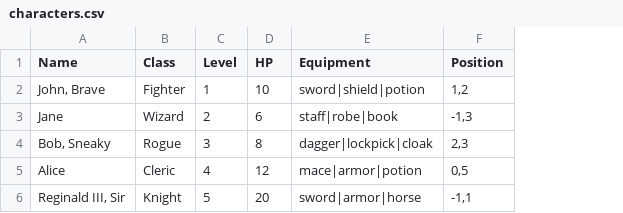
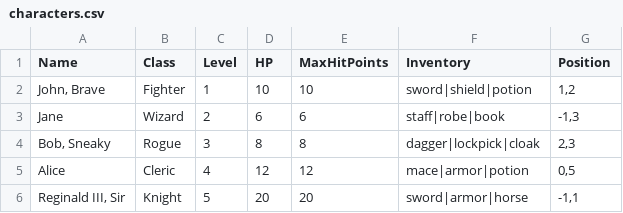
Before and after one commit to WCTC-Net-Database/w5-oop-lsp-and-isp-behaviors-kstephenson1, a CSV file: Files/characters.csv, drawn as a sheet; addresses are those after the commit; the diff names each change by its address in the sheet, - before the commit and + after, or states it on an @@ line.

```diff
--- a/Files/characters.csv
+++ b/Files/characters.csv
+column E (MaxHitPoints), rows 2-6: 10 | 6 | 8 | 12 | 20
-F1: Equipment
+F1: Inventory
```
Also changed, not shown: Files/monsters.csv, 3 other files.
